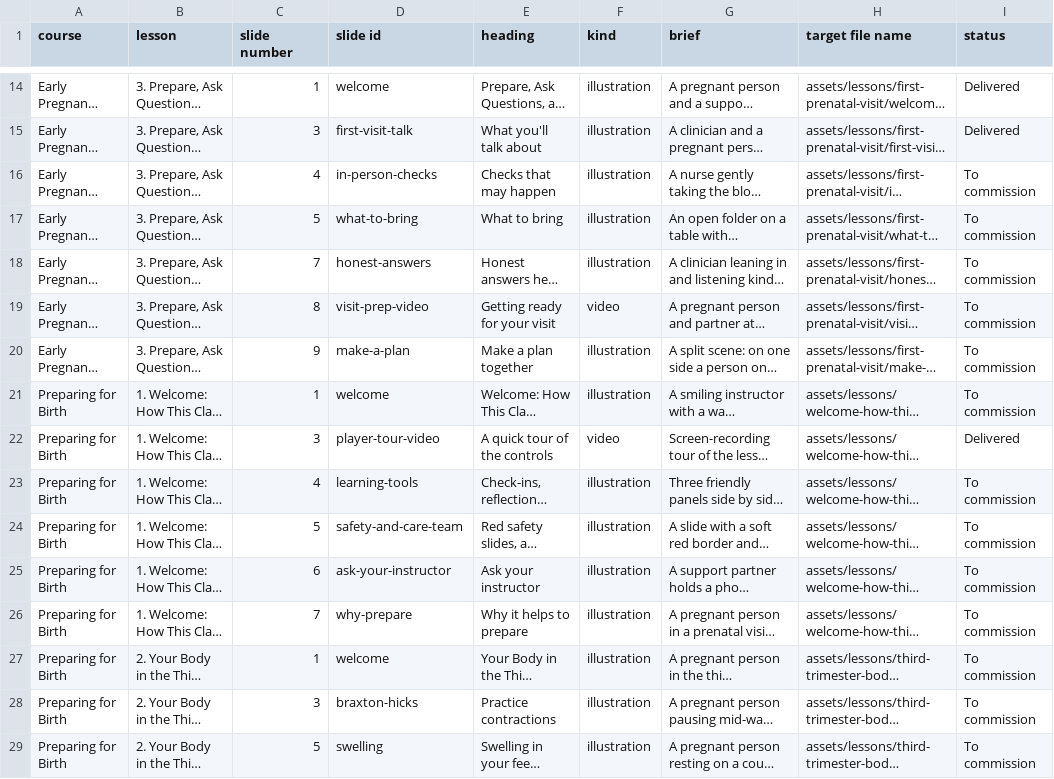
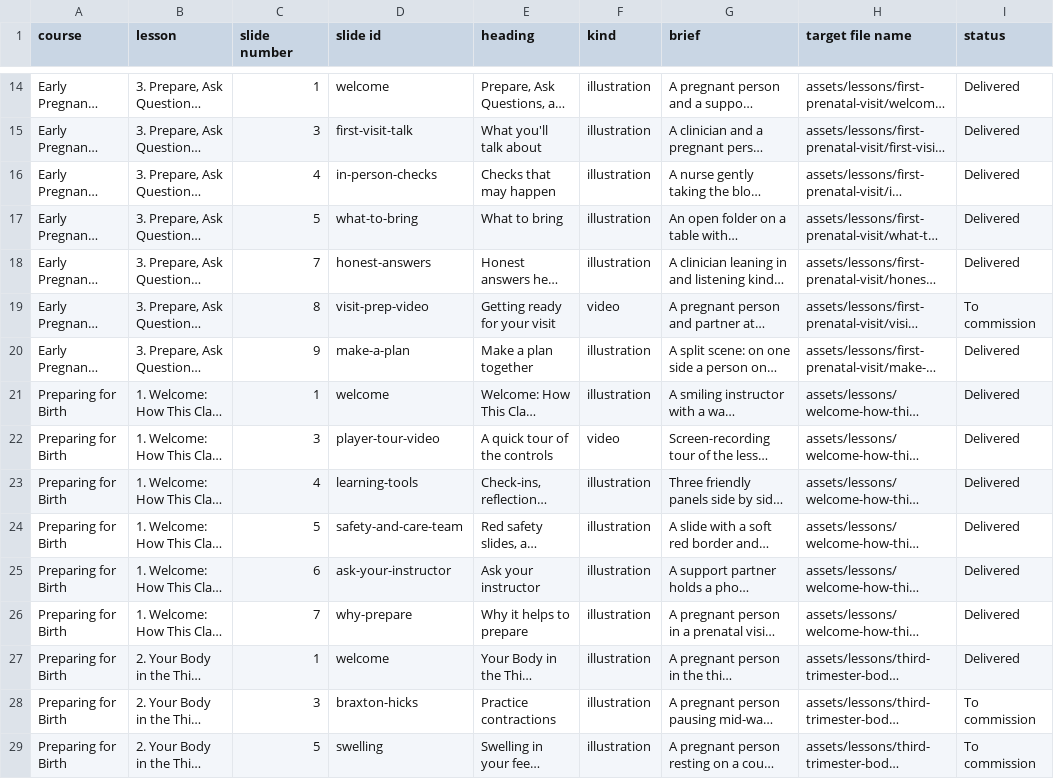
Before and after one commit to brkurtz312/BabyReady, a CSV file: docs/media/production-list.csv, drawn as a sheet; only a part is shown, gaps mark what is left out; long unchanged cells end in …; the diff names each change by its address in the sheet, - before the commit and + after, or states it on an @@ line.

```diff
--- a/docs/media/production-list.csv
+++ b/docs/media/production-list.csv
-I16:I18 (status): To commission
+I16:I18 (status): Delivered
-I20:I21 (status): To commission
+I20:I21 (status): Delivered
-I23:I27 (status): To commission
+I23:I27 (status): Delivered
```
Also changed, not shown: 11 other files.
